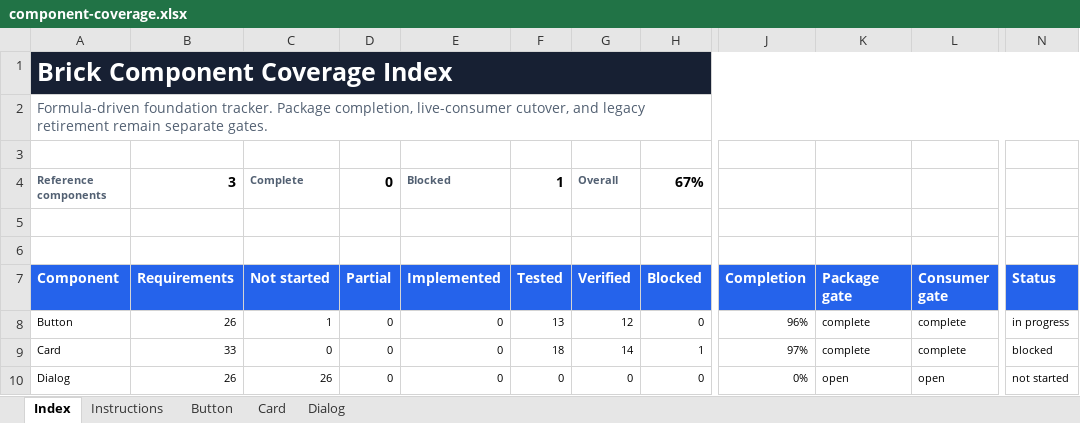
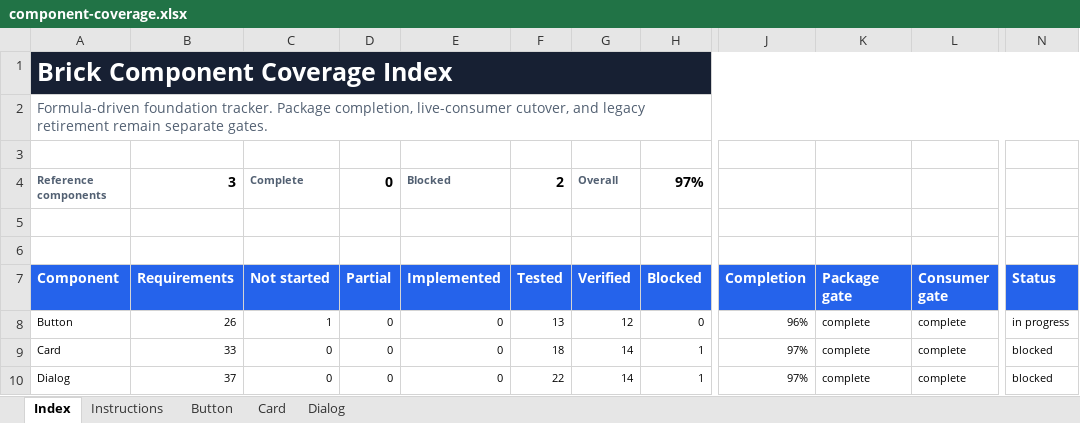
Before and after one commit to flowstack-ui/brick, an Excel workbook: playground/component-coverage.xlsx, sheet Index, drawn as a sheet; only a part is shown, gaps mark what is left out; values as stored, in another font and other column widths than the file's, no borders; conditional formats and table styles not drawn; the diff names each change by its address in the sheet, - before the commit and + after, or states it on an @@ line.

Commit message:
feat(brick): add Dialog and consumer flow

```diff
--- a/playground/component-coverage.xlsx (sheet Index)
+++ b/playground/component-coverage.xlsx (sheet Index)
-F4 (Tested): 1
+F4 (Tested): 2
-H4 (Blocked): 67%
+H4 (Blocked): 97%
-B10 (Requirements): 26
+B10 (Requirements): 37
-C10 (Not started): 26
+C10 (Not started): 0
-F10 (Tested): 0
+F10 (Tested): 22
-G10 (Verified): 0
+G10 (Verified): 14
-H10 (Blocked): 0
+H10 (Blocked): 1
-J10 (Completion): 0%
+J10 (Completion): 97%
-K10 (Package gate): open
+K10 (Package gate): complete
-L10 (Consumer gate): open
+L10 (Consumer gate): complete
-N10 (Status): not started
+N10 (Status): blocked
```
Also changed, not shown: sheet Dialog, formulas that keep their value, 27 other files.
